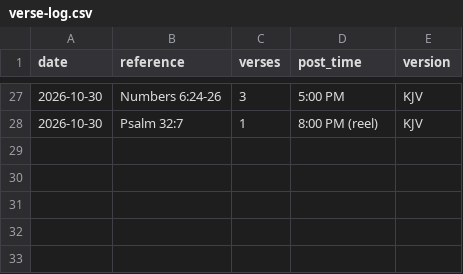
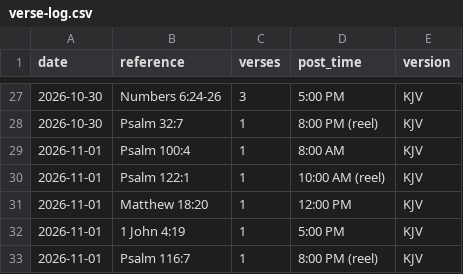
Before and after one commit to onelifemediallc-sudo/lovegod-media, a CSV file: verse-log.csv, drawn as a sheet; only a part is shown, gaps mark what is left out.

```diff
--- a/verse-log.csv
+++ b/verse-log.csv
@@ -28 +28,6 @@ date,reference,verses,post_time,version
 2026-10-30,Psalm 32:7,1,8:00 PM (reel),KJV
+2026-11-01,Psalm 100:4,1,8:00 AM,KJV
+2026-11-01,Psalm 122:1,1,10:00 AM (reel),KJV
+2026-11-01,Matthew 18:20,1,12:00 PM,KJV
+2026-11-01,1 John 4:19,1,5:00 PM,KJV
+2026-11-01,Psalm 116:7,1,8:00 PM (reel),KJV
```
